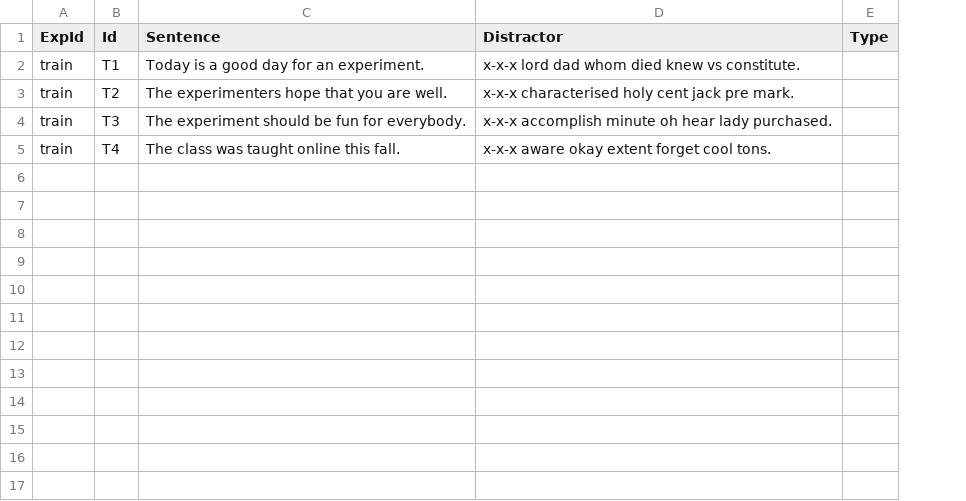
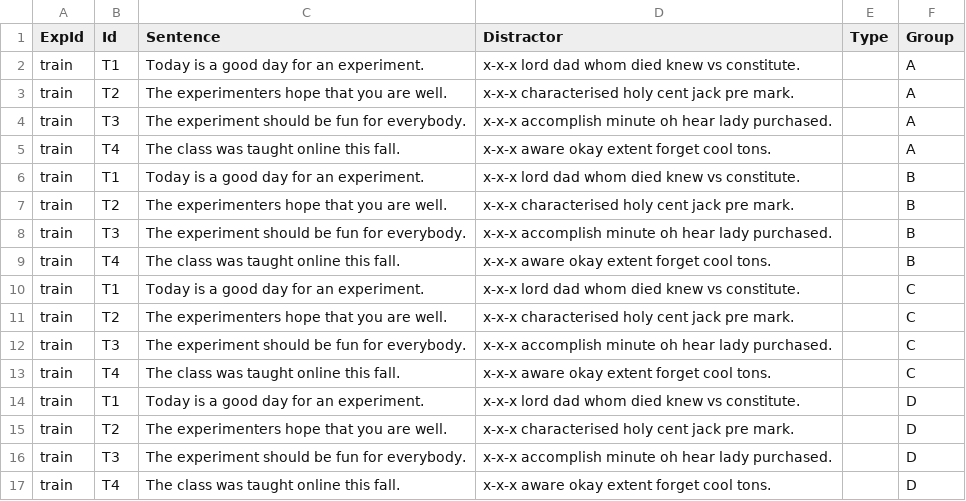
Before and after one commit to skeptikantin/gmaze, a CSV file: chunk_includes/training_gmaze.csv, drawn as a sheet; the diff names each change by its address in the sheet, - before the commit and + after, or states it on an @@ line.

Commit message:
Update training_gmaze.csv

```diff
--- a/chunk_includes/training_gmaze.csv
+++ b/chunk_includes/training_gmaze.csv
+column F (Group), rows 2-5: all A
+row 6: train | T1 | Today is a good day for an experiment. | x-x-x lord dad whom died knew vs constitute. |  | B
+row 7: train | T2 | The experimenters hope that you are well. | x-x-x characterised holy cent jack pre mark. |  | B
+row 8: train | T3 | The experiment should be fun for everybody. | x-x-x accomplish minute oh hear lady purchased. |  | B
+row 9: train | T4 | The class was taught online this fall. | x-x-x aware okay extent forget cool tons. |  | B
+row 10: train | T1 | Today is a good day for an experiment. | x-x-x lord dad whom died knew vs constitute. |  | C
+row 11: train | T2 | The experimenters hope that you are well. | x-x-x characterised holy cent jack pre mark. |  | C
+row 12: train | T3 | The experiment should be fun for everybody. | x-x-x accomplish minute oh hear lady purchased. |  | C
+row 13: train | T4 | The class was taught online this fall. | x-x-x aware okay extent forget cool tons. |  | C
+row 14: train | T1 | Today is a good day for an experiment. | x-x-x lord dad whom died knew vs constitute. |  | D
+row 15: train | T2 | The experimenters hope that you are well. | x-x-x characterised holy cent jack pre mark. |  | D
+row 16: train | T3 | The experiment should be fun for everybody. | x-x-x accomplish minute oh hear lady purchased. |  | D
+row 17: train | T4 | The class was taught online this fall. | x-x-x aware okay extent forget cool tons. |  | D
```
